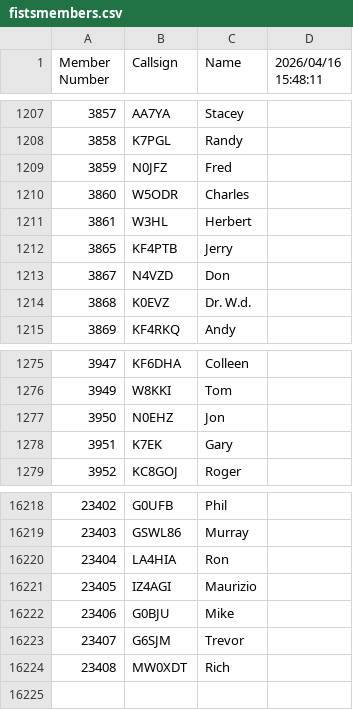
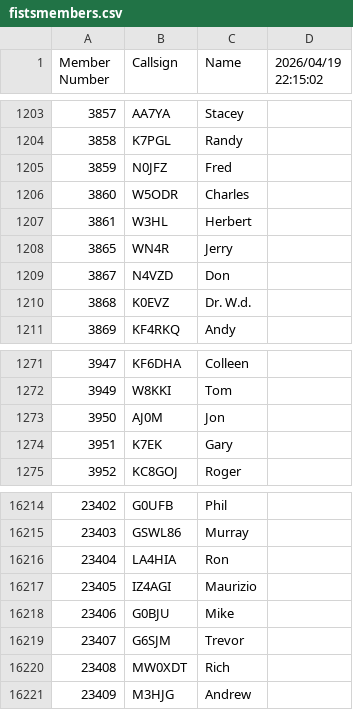
Before and after one commit to bjornekelund/dxlog, a CSV file: fistsspr/fistsmembers.csv, drawn as a sheet; only a part is shown, gaps mark what is left out; the diff covers the shown part only.

```diff
--- a/fistsspr/fistsmembers.csv
+++ b/fistsspr/fistsmembers.csv
@@ -1 +1 @@
-Member Number,Callsign,Name,2026/04/16 15:48:11
+Member Number,Callsign,Name,2026/04/19 22:15:02
@@ -1211,3 +1207,3 @@ Member Number,Callsign,Name,2026/04/16 15:48:11
 3861,W3HL,Herbert
-3865,KF4PTB,Jerry
+3865,WN4R,Jerry
 3867,N4VZD,Don
@@ -1276,3 +1272,3 @@ Member Number,Callsign,Name,2026/04/16 15:48:11
 3949,W8KKI,Tom
-3950,N0EHZ,Jon
+3950,AJ0M,Jon
 3951,K7EK,Gary
@@ -16224 +16220,2 @@ Member Number,Callsign,Name,2026/04/16 15:48:11
 23408,MW0XDT,Rich
+23409,M3HJG,Andrew
```
Also changed, not shown: 2 added rows and 6 removed rows elsewhere in this file, agcw/Mitglieder.csv, 28 other files.
